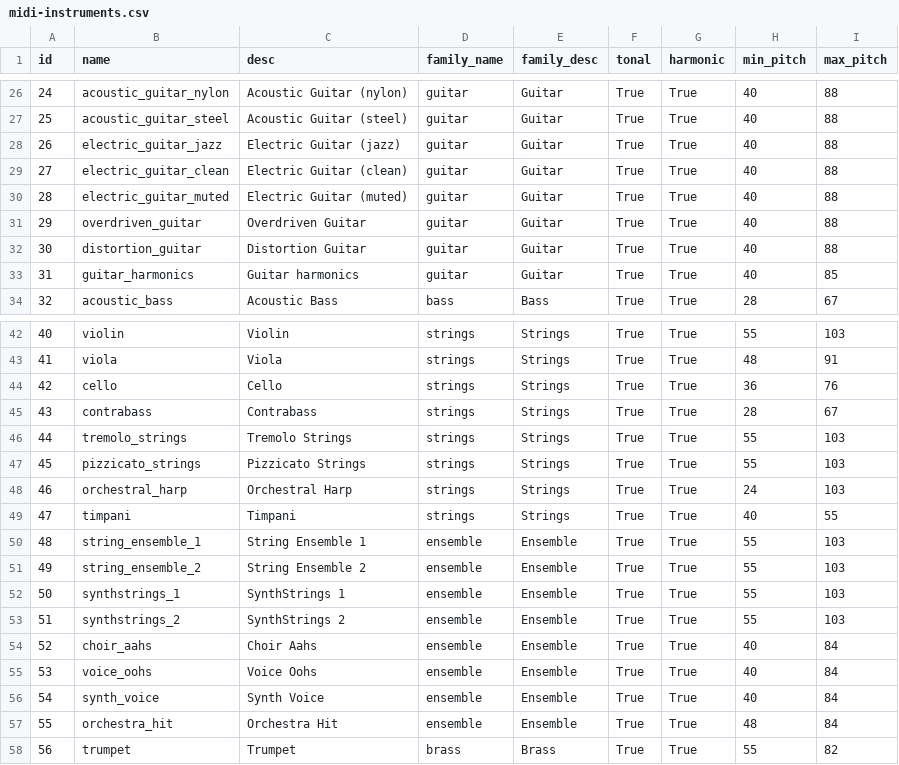
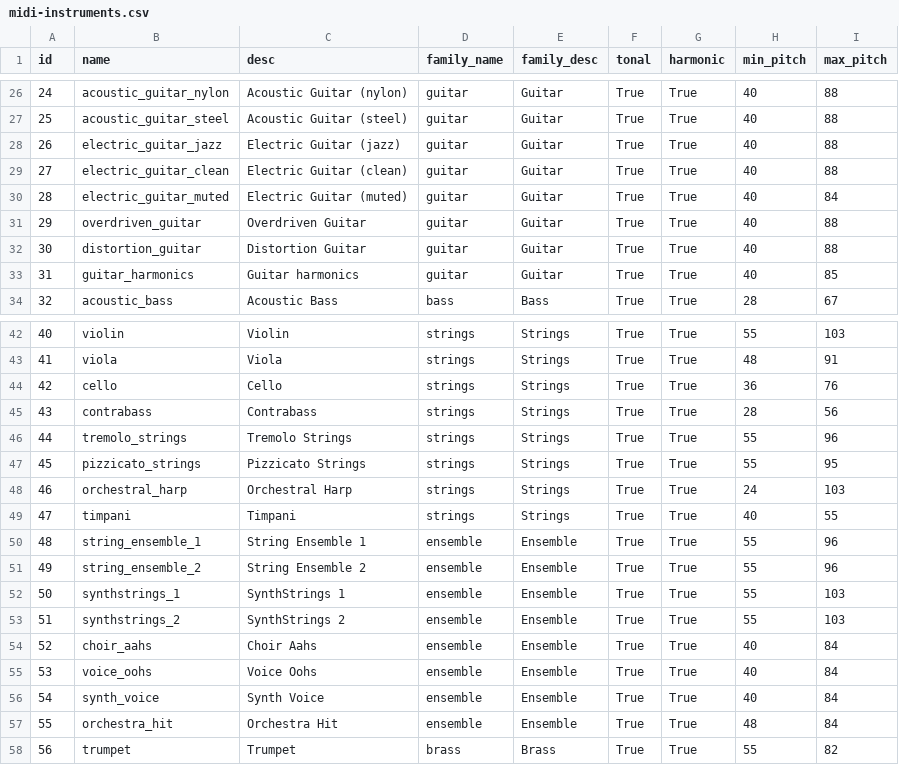
Before and after one commit to bzamecnik/ml, a CSV file: instrument-classification/data/midi-instruments.csv, drawn as a sheet; only a part is shown, gaps mark what is left out.

Commit message:
Fix the pitch range for some other instruments.

```diff
--- a/instrument-classification/data/midi-instruments.csv
+++ b/instrument-classification/data/midi-instruments.csv
@@ -29,3 +29,3 @@ id,name,desc,family_name,family_desc,tonal,harmonic,min_pitch,max_pitch
 27,electric_guitar_clean,Electric Guitar (clean),guitar,Guitar,True,True,40,88
-28,electric_guitar_muted,Electric Guitar (muted),guitar,Guitar,True,True,40,88
+28,electric_guitar_muted,Electric Guitar (muted),guitar,Guitar,True,True,40,84
 29,overdriven_guitar,Overdriven Guitar,guitar,Guitar,True,True,40,88
@@ -44,9 +44,9 @@ id,name,desc,family_name,family_desc,tonal,harmonic,min_pitch,max_pitch
 42,cello,Cello,strings,Strings,True,True,36,76
-43,contrabass,Contrabass,strings,Strings,True,True,28,67
-44,tremolo_strings,Tremolo Strings,strings,Strings,True,True,55,103
-45,pizzicato_strings,Pizzicato Strings,strings,Strings,True,True,55,103
+43,contrabass,Contrabass,strings,Strings,True,True,28,56
+44,tremolo_strings,Tremolo Strings,strings,Strings,True,True,55,96
+45,pizzicato_strings,Pizzicato Strings,strings,Strings,True,True,55,95
 46,orchestral_harp,Orchestral Harp,strings,Strings,True,True,24,103
 47,timpani,Timpani,strings,Strings,True,True,40,55
-48,string_ensemble_1,String Ensemble 1,ensemble,Ensemble,True,True,55,103
-49,string_ensemble_2,String Ensemble 2,ensemble,Ensemble,True,True,55,103
+48,string_ensemble_1,String Ensemble 1,ensemble,Ensemble,True,True,55,96
+49,string_ensemble_2,String Ensemble 2,ensemble,Ensemble,True,True,55,96
 50,synthstrings_1,SynthStrings 1,ensemble,Ensemble,True,True,55,103
```
